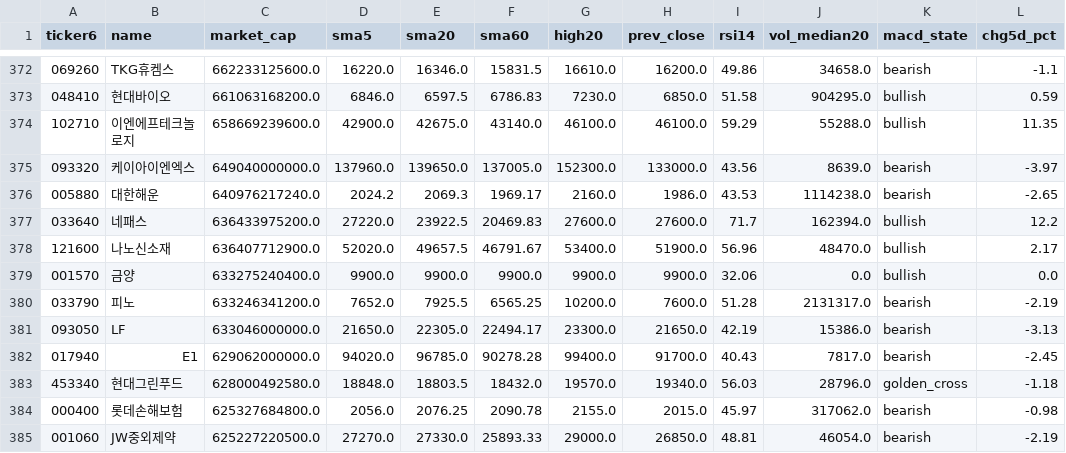
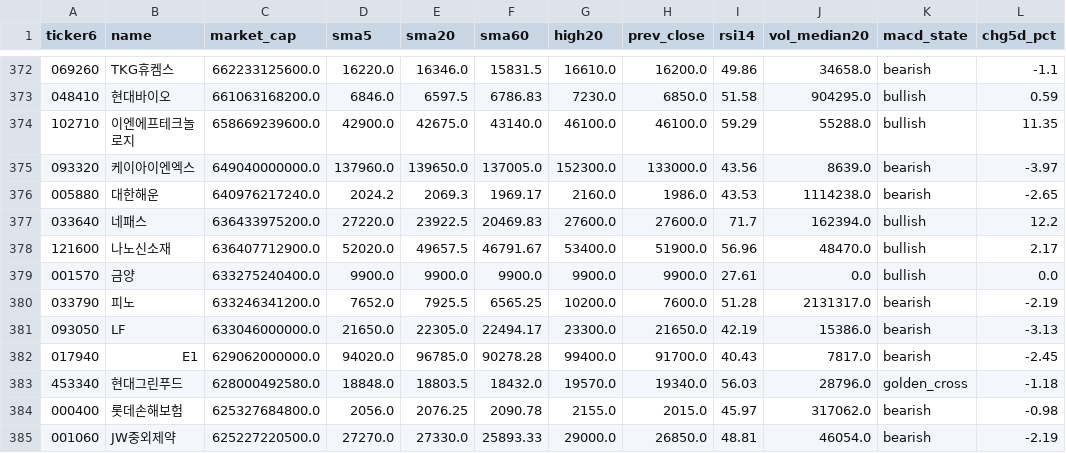
Before and after one commit to melingo-o/danta-screener, a CSV file: data/daily_indicators.csv, drawn as a sheet; only a part is shown, gaps mark what is left out.

```diff
--- a/data/daily_indicators.csv
+++ b/data/daily_indicators.csv
@@ -378,3 +378,3 @@
 121600,나노신소재,636407712900.0,52020.0,49657.5,46791.67,53400.0,51900.0,56.96,48470.0,bullish,2.17
-001570,금양,633275240400.0,9900.0,9900.0,9900.0,9900.0,9900.0,32.06,0.0,bullish,0.0
+001570,금양,633275240400.0,9900.0,9900.0,9900.0,9900.0,9900.0,27.61,0.0,bullish,0.0
 033790,피노,633246341200.0,7652.0,7925.5,6565.25,10200.0,7600.0,51.28,2131317.0,bearish,-2.19
```
Also changed, not shown: data/journal/picks.csv.
